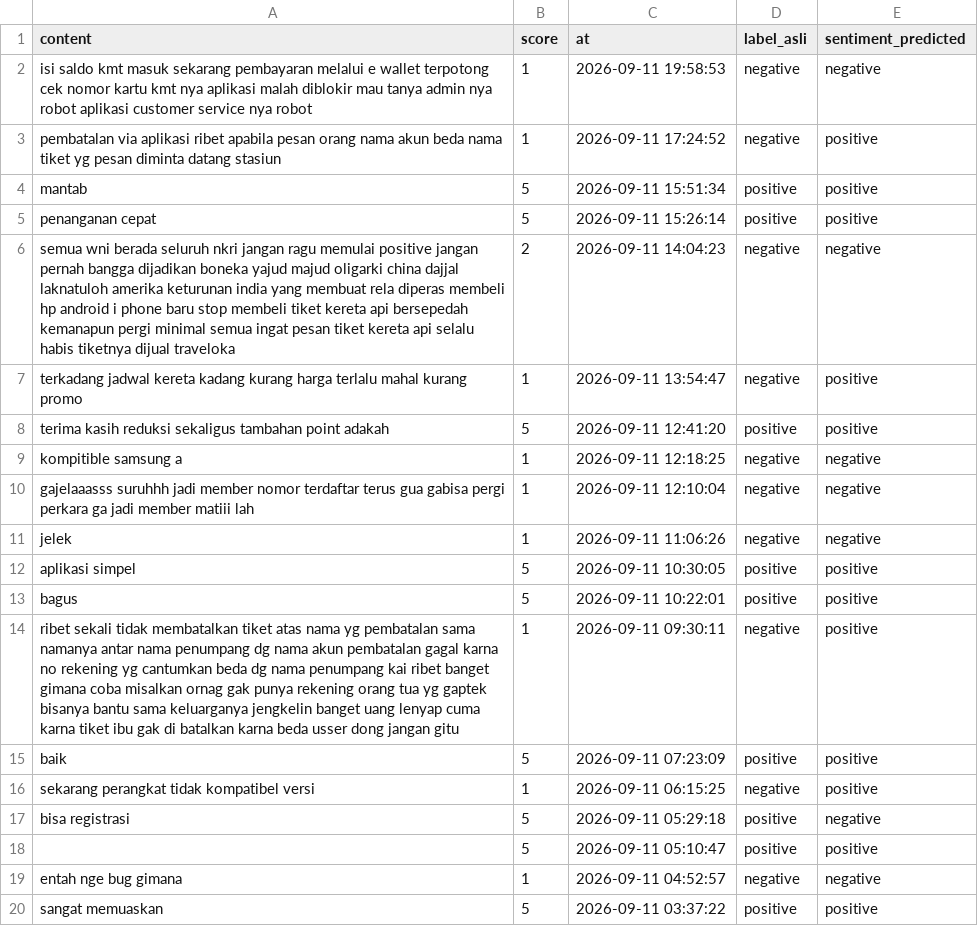
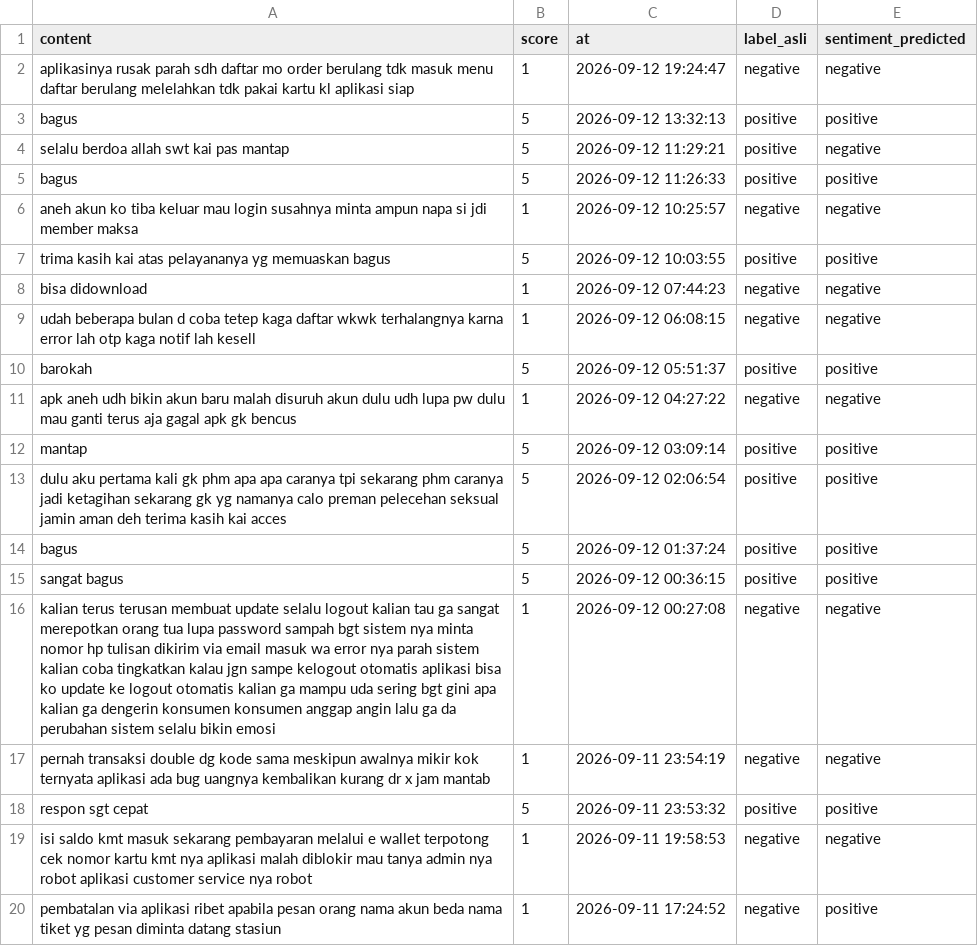
Before and after one commit to muzakky03/ambil_ulasan_kai, a CSV file: data/ulasan_kai.csv, drawn as a sheet; only a part is shown; the shorter side is filled out with more unchanged rows; the diff covers the shown part only.

```diff
--- a/data/ulasan_kai.csv
+++ b/data/ulasan_kai.csv
@@ -1,2 +1,19 @@
 content,score,at,label_asli,sentiment_predicted
+aplikasinya rusak parah sdh daftar mo order berulang tdk masuk menu daftar berulang melelahkan tdk pakai kartu kl aplikasi siap,1,2026-09-12 19:24:47,negative,negative
+bagus,5,2026-09-12 13:32:13,positive,positive
+selalu berdoa allah swt kai pas mantap,5,2026-09-12 11:29:21,positive,negative
+bagus,5,2026-09-12 11:26:33,positive,positive
+aneh akun ko tiba keluar mau login susahnya minta ampun napa si jdi member maksa,1,2026-09-12 10:25:57,negative,negative
+trima kasih kai atas pelayananya yg memuaskan bagus,5,2026-09-12 10:03:55,positive,positive
+bisa didownload,1,2026-09-12 07:44:23,negative,negative
+udah beberapa bulan d coba tetep kaga daftar wkwk terhalangnya karna error lah otp kaga notif lah kesell,1,2026-09-12 06:08:15,negative,negative
+barokah,5,2026-09-12 05:51:37,positive,positive
+apk aneh udh bikin akun baru malah disuruh akun dulu udh lupa pw dulu mau ganti terus aja gagal apk gk bencus,1,2026-09-12 04:27:22,negative,negative
+mantap,5,2026-09-12 03:09:14,positive,positive
+dulu aku pertama kali gk phm apa apa caranya tpi sekarang phm caranya jadi ketagihan sekarang gk yg namanya calo preman pelecehan seksual jamin aman deh terima kasih kai acces,5,2026-09-12 02:06:54,positive,positive
+bagus,5,2026-09-12 01:37:24,positive,positive
+sangat bagus,5,2026-09-12 00:36:15,positive,positive
+kalian terus terusan membuat update selalu logout kalian tau ga sangat merepotkan orang tua lupa password sampah bgt sistem nya minta nomor hp tulisan dikirim via email masuk wa error nya parah sistem kalian coba tingkatkan kalau jgn sampe kelogout otomatis aplikasi bisa ko update ke logout otomatis kalian ga mampu uda sering bgt gini apa kalian ga dengerin konsumen konsumen anggap angin lalu ga da perubahan sistem selalu bikin emosi,1,2026-09-12 00:27:08,negative,negative
+pernah transaksi double dg kode sama meskipun awalnya mikir kok ternyata aplikasi ada bug uangnya kembalikan kurang dr x jam mantab,1,2026-09-11 23:54:19,negative,negative
+respon sgt cepat,5,2026-09-11 23:53:32,positive,positive
 isi saldo kmt masuk sekarang pembayaran melalui e wallet terpotong cek nomor kartu kmt nya aplikasi malah diblokir mau tanya admin nya robot aplikasi customer service nya robot,1,2026-09-11 19:58:53,negative,negative
```
Also changed, not shown: 15 removed rows elsewhere in this file.
